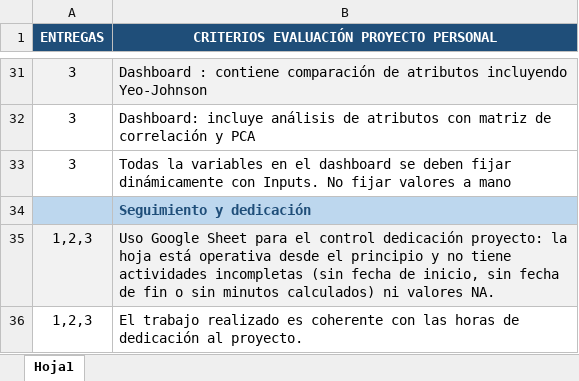
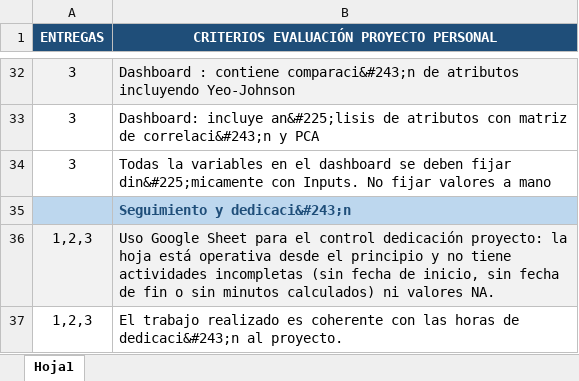
Before and after one commit to lalvarezmat/AEDV-proyecto-personal, an Excel workbook: RubricaEvaluaciónProyectoPersonal.xlsx, sheet Hoja1, drawn as a sheet; only a part is shown, gaps mark what is left out; values as stored, in another font and other column widths than the file's, no borders; addresses are those after the commit; the diff covers the shown part only; the diff names each change by its address in the sheet, - before the commit and + after, or states it on an @@ line.

```diff
--- a/RubricaEvaluaciónProyectoPersonal.xlsx (sheet Hoja1)
+++ b/RubricaEvaluaciónProyectoPersonal.xlsx (sheet Hoja1)
-B32: …: contiene comparación de atributos…
+B32: …: contiene comparaci&#243;n de atributos…
-B33: Dashboard: incluye análisis de atributos con matriz de correlación y PCA
+B33: Dashboard: incluye an&#225;lisis de atributos con matriz de correlaci&#243;n y PCA
-B34: …deben fijar dinámicamente con Inputs.…
+B34: …deben fijar din&#225;micamente con Inputs.…
-B35: Seguimiento y dedicación
+B35: Seguimiento y dedicaci&#243;n
-B37: …horas de dedicación al proyecto.
+B37: …horas de dedicaci&#243;n al proyecto.
```
Also changed, not shown: 1 added row and 17 edited cells elsewhere in this sheet, 4 other files.
